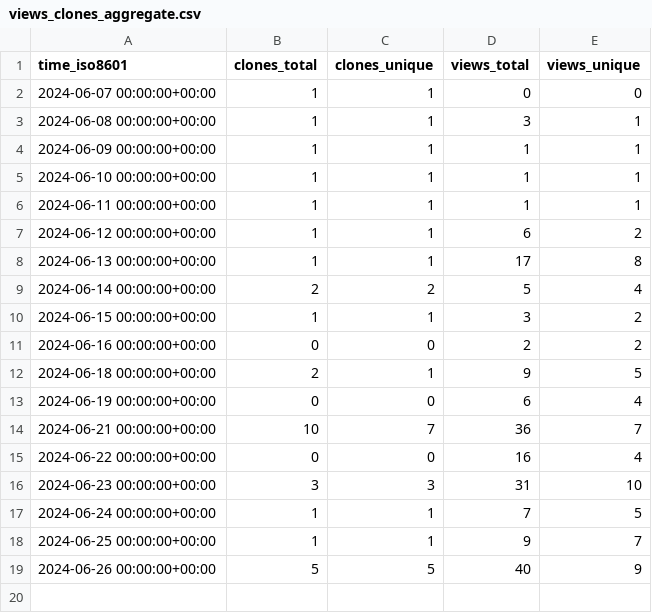
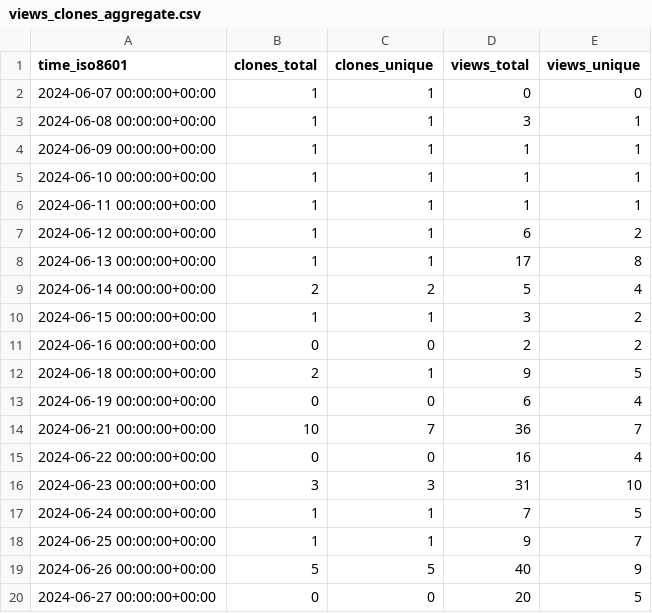
Before and after one commit to professional-tnt/email-tnt, a CSV file: professional-tnt/email-tnt/ghrs-data/views_clones_aggregate.csv, drawn as a sheet; the diff names each change by its address in the sheet, - before the commit and + after, or states it on an @@ line.

```diff
--- a/professional-tnt/email-tnt/ghrs-data/views_clones_aggregate.csv
+++ b/professional-tnt/email-tnt/ghrs-data/views_clones_aggregate.csv
+row 20: 2024-06-27 00:00:00+00:00 | 0 | 0 | 20 | 5
```
Also changed, not shown: 1 other file.
